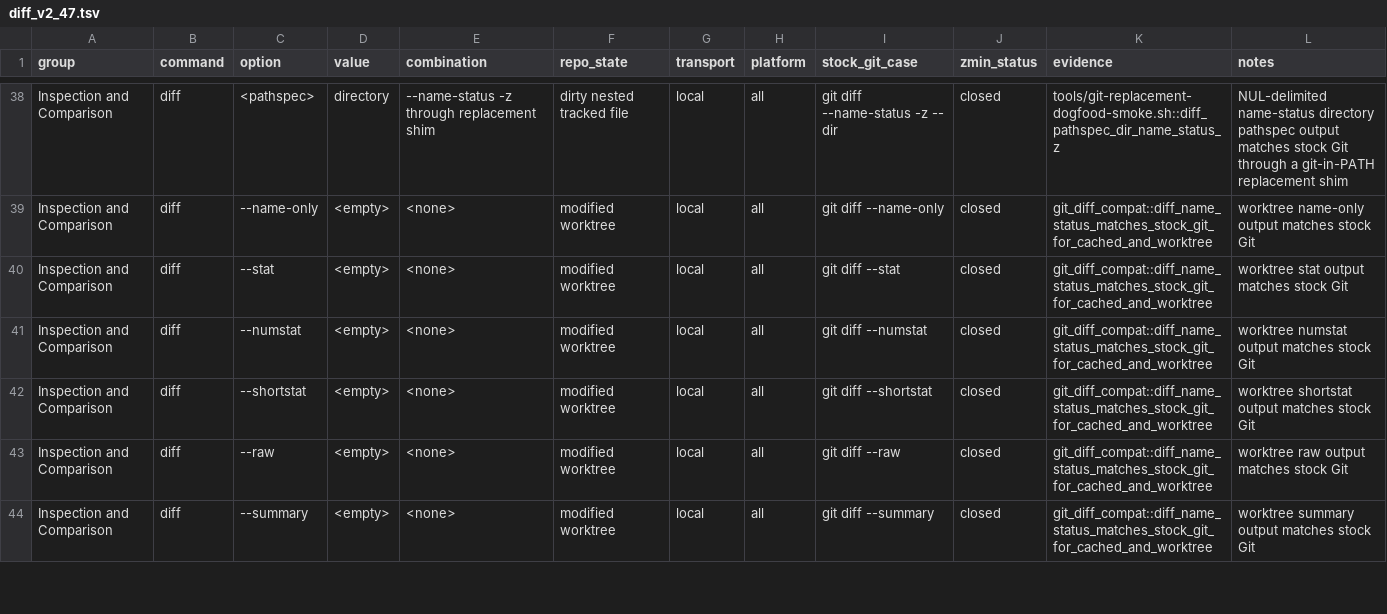
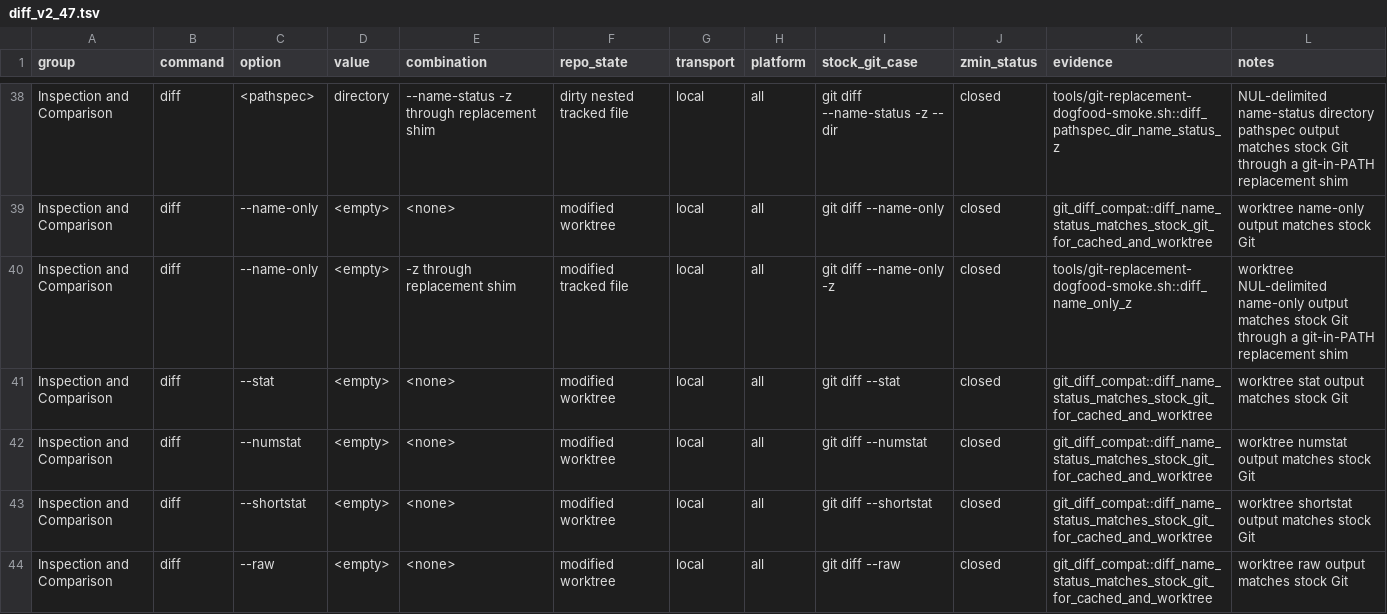
Before and after one commit to dschewchenko/zmin, a TSV file: docs/cli/matrices/diff_v2_47.tsv, drawn as a sheet; only a part is shown, gaps mark what is left out; the shorter side is filled out with more unchanged rows; the diff names each change by its address in the sheet, - before the commit and + after, or states it on an @@ line.

Commit message:
test: cover replacement diff name-only z

```diff
--- a/docs/cli/matrices/diff_v2_47.tsv
+++ b/docs/cli/matrices/diff_v2_47.tsv
+row 40: Inspection and Comparison | diff | --name-only | <empty> | -z through replacement shim | modified tracked file | local | all | git diff --name-only -z | closed | tools/git-replacement-dogfood-smoke.sh::diff_name_only_z | worktree NUL-delimited name-only output matches stock Git through a git-in-PATH replacement shim
```
Also changed, not shown: 4 other files.
